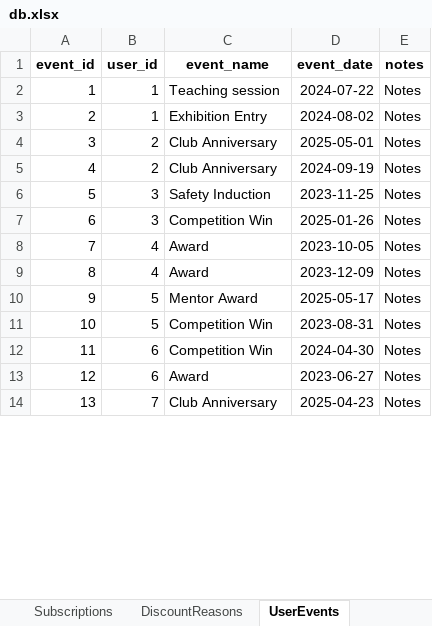
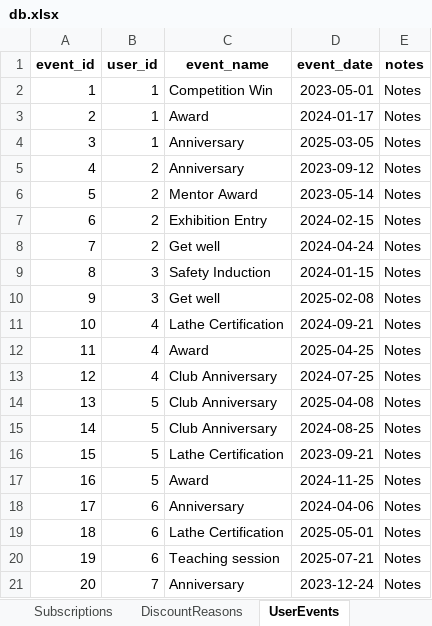
Before and after one commit to patrickjamesbenson/woodturners_scheduler, an Excel workbook: data/db.xlsx, sheet UserEvents, drawn as a sheet; only a part is shown; values as stored, in another font and other column widths than the file's, no borders; addresses are those after the commit; the diff covers the shown part only; the diff names each change by its address in the sheet, - before the commit and + after, or states it on an @@ line.

```diff
--- a/data/db.xlsx (sheet UserEvents)
+++ b/data/db.xlsx (sheet UserEvents)
+row 2: 1 | 1 | Competition Win | 2023-05-01 | Notes
@@ column A (event_id) renumbered between rows 3 and 31 @@
-C3 (event_name): Teaching session
+C3 (event_name): Award
-D3 (event_date): 2024-07-22
+D3 (event_date): 2024-01-17
-C4 (event_name): Exhibition Entry
+C4 (event_name): Anniversary
-D4 (event_date): 2024-08-02
+D4 (event_date): 2025-03-05
-C5 (event_name): Club Anniversary
+C5 (event_name): Anniversary
-D5 (event_date): 2025-05-01
+D5 (event_date): 2023-09-12
-C6 (event_name): Club Anniversary
+C6 (event_name): Mentor Award
-D6 (event_date): 2024-09-19
+D6 (event_date): 2023-05-14
+row 7: 6 | 2 | Exhibition Entry | 2024-02-15 | Notes
+row 8: 7 | 2 | Get well | 2024-04-24 | Notes
-D9 (event_date): 2023-11-25
+D9 (event_date): 2024-01-15
-C10 (event_name): Competition Win
+C10 (event_name): Get well
-D10 (event_date): 2025-01-26
+D10 (event_date): 2025-02-08
+row 11: 10 | 4 | Lathe Certification | 2024-09-21 | Notes
-D12 (event_date): 2023-10-05
+D12 (event_date): 2025-04-25
-C13 (event_name): Award
+C13 (event_name): Club Anniversary
-D13 (event_date): 2023-12-09
+D13 (event_date): 2024-07-25
-C14 (event_name): Mentor Award
+C14 (event_name): Club Anniversary
-D14 (event_date): 2025-05-17
+D14 (event_date): 2025-04-08
+row 15: 14 | 5 | Club Anniversary | 2024-08-25 | Notes
-C16 (event_name): Competition Win
+C16 (event_name): Lathe Certification
-D16 (event_date): 2023-08-31
+D16 (event_date): 2023-09-21
+row 17: 16 | 5 | Award | 2024-11-25 | Notes
-C18 (event_name): Competition Win
+C18 (event_name): Anniversary
-D18 (event_date): 2024-04-30
+D18 (event_date): 2024-04-06
+row 19: 18 | 6 | Lathe Certification | 2025-05-01 | Notes
-C20 (event_name): Award
+C20 (event_name): Teaching session
-D20 (event_date): 2023-06-27
+D20 (event_date): 2025-07-21
-C21 (event_name): Club Anniversary
+C21 (event_name): Anniversary
-D21 (event_date): 2025-04-23
+D21 (event_date): 2023-12-24
```
Also changed, not shown: other rows of this sheet, sheet Bookings, sheet OperatingLog, sheet UserLicences, sheet Users, sheet Subscriptions, sheet ServiceLog, 6 more sheets, 3 other files.
